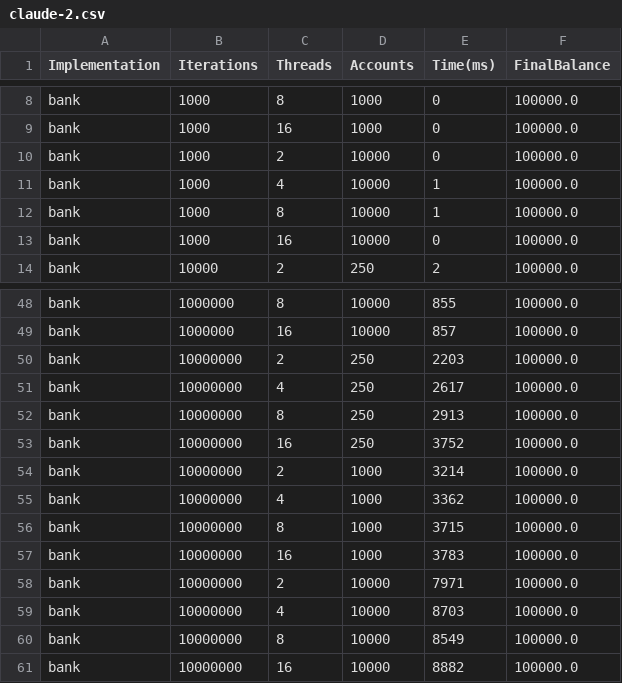
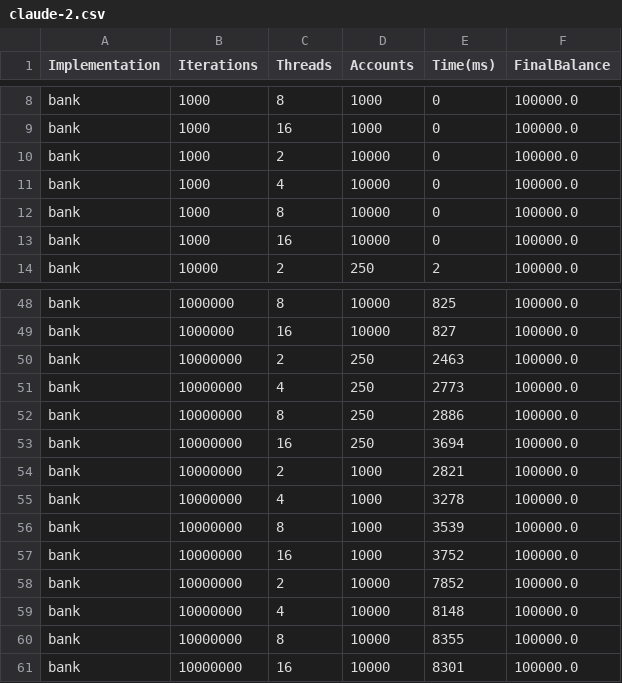
Before and after one commit to ayjmax/parallel-final-project, a CSV file: results/bank/claude-2.csv, drawn as a sheet; only a part is shown, gaps mark what is left out; the diff covers the shown part only; the diff names each change by its address in the sheet, - before the commit and + after, or states it on an @@ line.

```diff
--- a/results/bank/claude-2.csv
+++ b/results/bank/claude-2.csv
-E11:E12 (Time(ms)): 1
+E11:E12 (Time(ms)): 0
-E48 (Time(ms)): 855
+E48 (Time(ms)): 825
-E49 (Time(ms)): 857
+E49 (Time(ms)): 827
-E50 (Time(ms)): 2203
+E50 (Time(ms)): 2463
-E51 (Time(ms)): 2617
+E51 (Time(ms)): 2773
-E52 (Time(ms)): 2913
+E52 (Time(ms)): 2886
-E53 (Time(ms)): 3752
+E53 (Time(ms)): 3694
-E54 (Time(ms)): 3214
+E54 (Time(ms)): 2821
-E55 (Time(ms)): 3362
+E55 (Time(ms)): 3278
-E56 (Time(ms)): 3715
+E56 (Time(ms)): 3539
-E57 (Time(ms)): 3783
+E57 (Time(ms)): 3752
-E58 (Time(ms)): 7971
+E58 (Time(ms)): 7852
-E59 (Time(ms)): 8703
+E59 (Time(ms)): 8148
-E60 (Time(ms)): 8549
+E60 (Time(ms)): 8355
-E61 (Time(ms)): 8882
+E61 (Time(ms)): 8301
```
Also changed, not shown: 22 edited cells elsewhere in this file, 2 other files.
